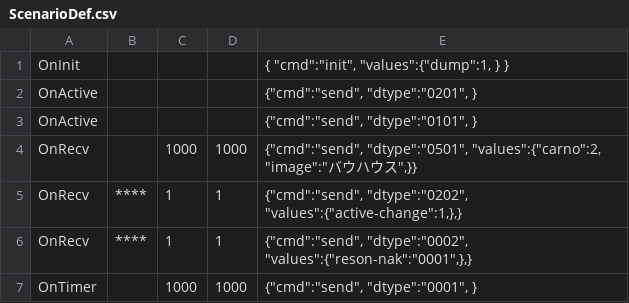
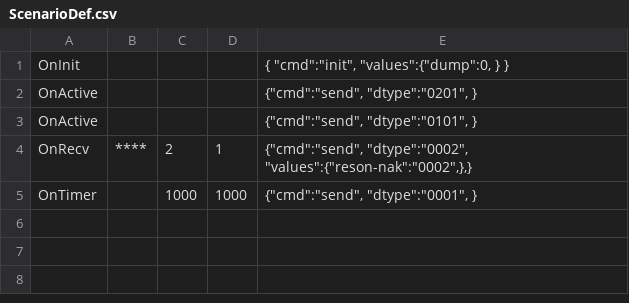
Before and after one commit to numazawa-h/SocketTool, a CSV file: SocketTool/Config/ScenarioDef.csv, drawn as a sheet.

Commit message:
シナリオ OnRecv

```diff
--- a/SocketTool/Config/ScenarioDef.csv
+++ b/SocketTool/Config/ScenarioDef.csv
@@ -1,7 +1,5 @@
-OnInit				{ "cmd":"init", "values":{"dump":1, } }
+OnInit				{ "cmd":"init", "values":{"dump":0, } }
 OnActive				{"cmd":"send", "dtype":"0201", }
 OnActive				{"cmd":"send", "dtype":"0101", }
-OnRecv		1000	1000	{"cmd":"send", "dtype":"0501",  "values":{"carno":2, "image":"バウハウス",}}
-OnRecv	 ****	 1	 1	 {"cmd":"send", "dtype":"0202", "values":{"active-change":1,},}
-OnRecv	 ****	 1	 1	 {"cmd":"send", "dtype":"0002", "values":{"reson-nak":"0001",},}
+OnRecv	 ****	 2	 1	 {"cmd":"send", "dtype":"0002", "values":{"reson-nak":"0002",},}
 OnTimer		1000	1000	{"cmd":"send", "dtype":"0001", }
```
Also changed, not shown: 5 other files.
